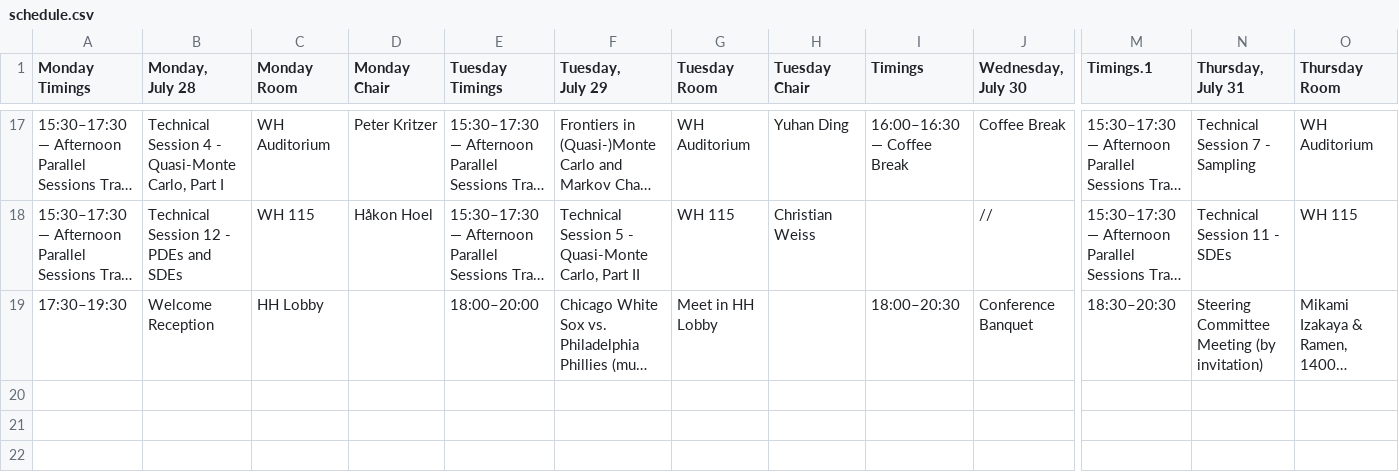
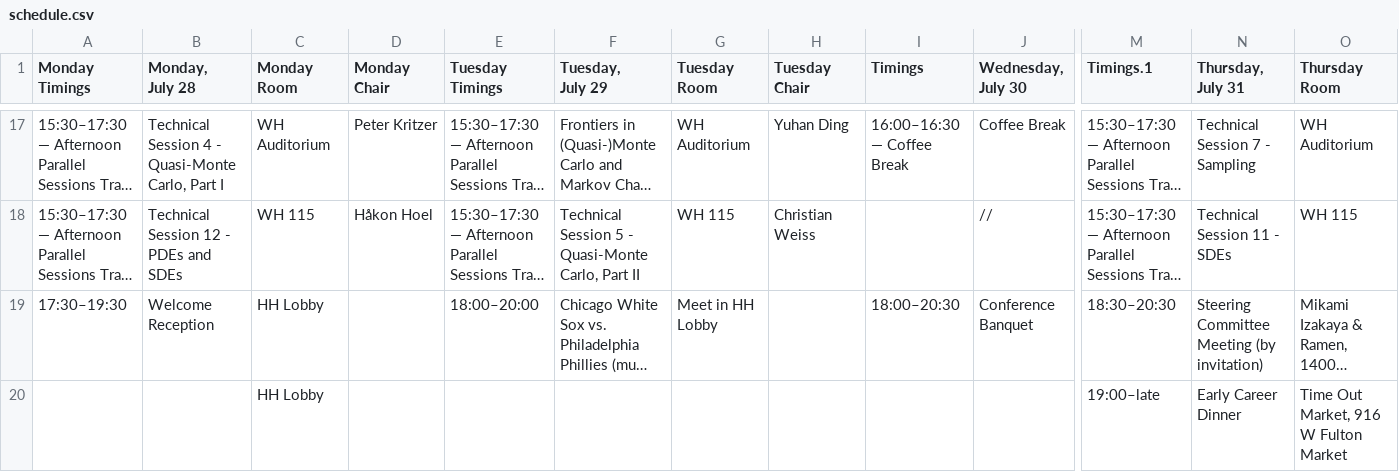
Before and after one commit to fjhickernell/MCM-2025-Program, a CSV file: preprocess/input/schedule.csv, drawn as a sheet; only a part is shown, gaps mark what is left out; long unchanged cells end in …; rows hold the shown columns only; the diff names each change by its address in the sheet, - before the commit and + after, or states it on an @@ line.

```diff
--- a/preprocess/input/schedule.csv
+++ b/preprocess/input/schedule.csv
+row 20:  |  | HH Lobby |  |  |  |  |  |  |  | 19:00–late | Early Career Dinner | Time Out Market, 916 W Fulton Market
```
Also changed, not shown: preprocess/interim/schedule_day1.csv, preprocess/interim/schedule_day4_room_chair.csv, 14 other files.
